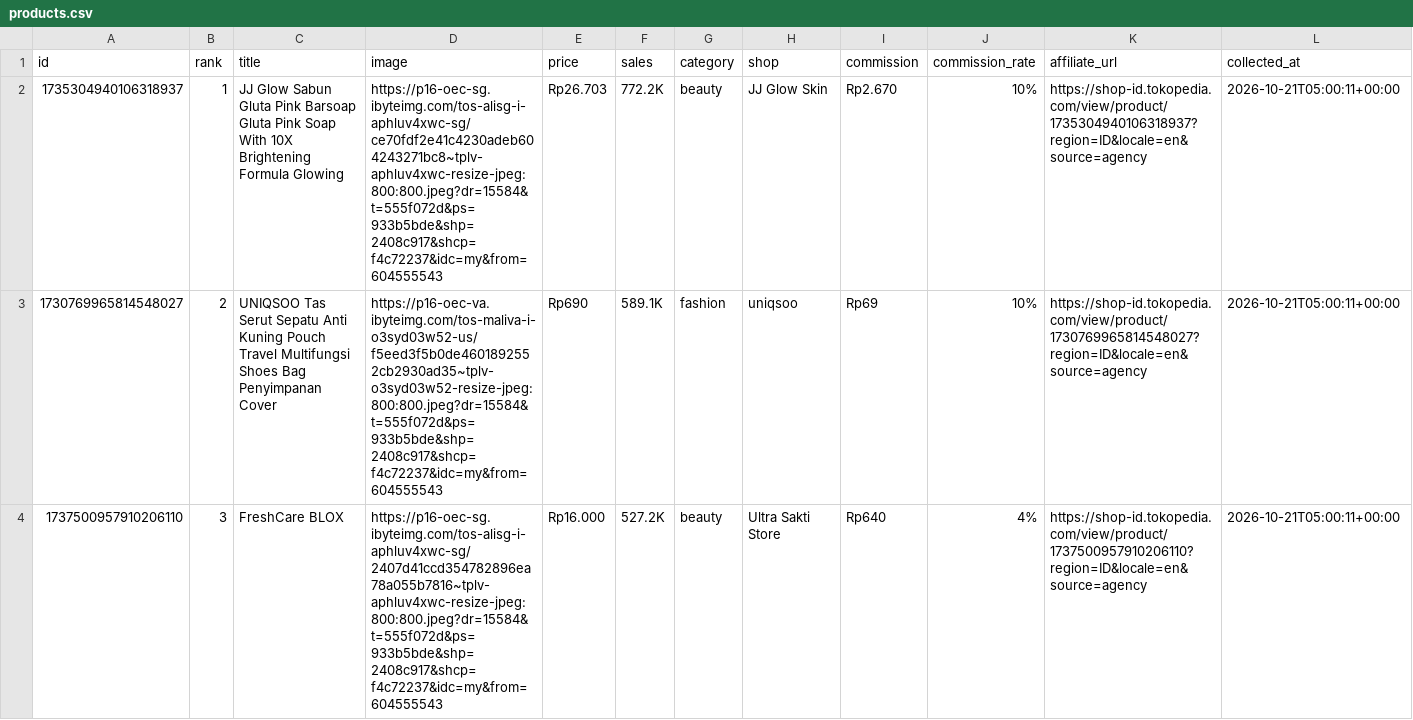
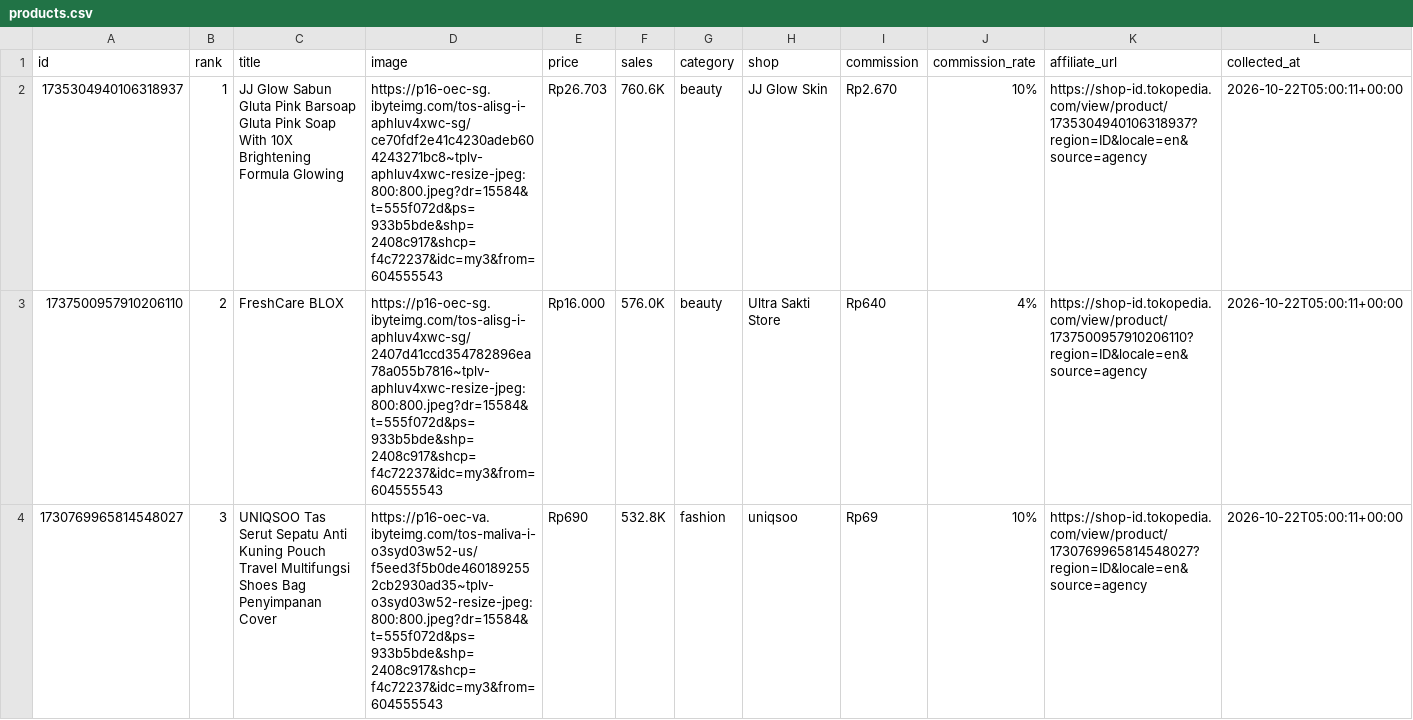
Before and after one commit to junuee-ctrl/lagitren, a CSV file: collector/products.csv, drawn as a sheet; only a part is shown; the diff covers the shown part only.

Commit message:
produk: perbarui daftar dari panel afiliasi (otomatis)

```diff
--- a/collector/products.csv
+++ b/collector/products.csv
@@ -1,4 +1,4 @@
 id,rank,title,image,price,sales,category,shop,commission,commission_rate,affiliate_url,collected_at
-1735304940106318937,1,JJ Glow Sabun Gluta Pink Barsoap Gluta Pink Soap With 10X Brightening Formula Glowing,https://p16-oec-sg.ibyteimg.com/tos-alisg-i-aphluv4xwc-sg/ce70fdf2e41c4230adeb604243271bc8~tplv-aphluv4xwc-resize-jpeg:800:800.jpeg?dr=15584&t=555f072d&ps=933b5bde&shp=2408c917&shcp=f4c72237&idc=my&from=604555543,Rp26.703,772.2K,beauty,JJ Glow Skin,Rp2.670,10%,https://shop-id.tokopedia.com/view/product/1735304940106318937?region=ID&locale=en&source=agency,2026-10-21T05:00:11+00:00
-1730769965814548027,2,UNIQSOO Tas Serut Sepatu Anti Kuning Pouch Travel Multifungsi Shoes Bag Penyimpanan Cover,https://p16-oec-va.ibyteimg.com/tos-maliva-i-o3syd03w52-us/f5eed3f5b0de4601892552cb2930ad35~tplv-o3syd03w52-resize-jpeg:800:800.jpeg?dr=15584&t=555f072d&ps=933b5bde&shp=2408c917&shcp=f4c72237&idc=my&from=604555543,Rp690,589.1K,fashion,uniqsoo,Rp69,10%,https://shop-id.tokopedia.com/view/product/1730769965814548027?region=ID&locale=en&source=agency,2026-10-21T05:00:11+00:00
-1737500957910206110,3,FreshCare BLOX,https://p16-oec-sg.ibyteimg.com/tos-alisg-i-aphluv4xwc-sg/2407d41ccd354782896ea78a055b7816~tplv-aphluv4xwc-resize-jpeg:800:800.jpeg?dr=15584&t=555f072d&ps=933b5bde&shp=2408c917&shcp=f4c72237&idc=my&from=604555543,Rp16.000,527.2K,beauty,Ultra Sakti Store,Rp640,4%,https://shop-id.tokopedia.com/view/product/1737500957910206110?region=ID&locale=en&source=agency,2026-10-21T05:00:11+00:00
+1735304940106318937,1,JJ Glow Sabun Gluta Pink Barsoap Gluta Pink Soap With 10X Brightening Formula Glowing,https://p16-oec-sg.ibyteimg.com/tos-alisg-i-aphluv4xwc-sg/ce70fdf2e41c4230adeb604243271bc8~tplv-aphluv4xwc-resize-jpeg:800:800.jpeg?dr=15584&t=555f072d&ps=933b5bde&shp=2408c917&shcp=f4c72237&idc=my3&from=604555543,Rp26.703,760.6K,beauty,JJ Glow Skin,Rp2.670,10%,https://shop-id.tokopedia.com/view/product/1735304940106318937?region=ID&locale=en&source=agency,2026-10-22T05:00:11+00:00
+1737500957910206110,2,FreshCare BLOX,https://p16-oec-sg.ibyteimg.com/tos-alisg-i-aphluv4xwc-sg/2407d41ccd354782896ea78a055b7816~tplv-aphluv4xwc-resize-jpeg:800:800.jpeg?dr=15584&t=555f072d&ps=933b5bde&shp=2408c917&shcp=f4c72237&idc=my3&from=604555543,Rp16.000,576.0K,beauty,Ultra Sakti Store,Rp640,4%,https://shop-id.tokopedia.com/view/product/1737500957910206110?region=ID&locale=en&source=agency,2026-10-22T05:00:11+00:00
+1730769965814548027,3,UNIQSOO Tas Serut Sepatu Anti Kuning Pouch Travel Multifungsi Shoes Bag Penyimpanan Cover,https://p16-oec-va.ibyteimg.com/tos-maliva-i-o3syd03w52-us/f5eed3f5b0de4601892552cb2930ad35~tplv-o3syd03w52-resize-jpeg:800:800.jpeg?dr=15584&t=555f072d&ps=933b5bde&shp=2408c917&shcp=f4c72237&idc=my3&from=604555543,Rp690,532.8K,fashion,uniqsoo,Rp69,10%,https://shop-id.tokopedia.com/view/product/1730769965814548027?region=ID&locale=en&source=agency,2026-10-22T05:00:11+00:00
```
Also changed, not shown: 5 added rows, 5 removed rows and 39 edited cells elsewhere in this file.
